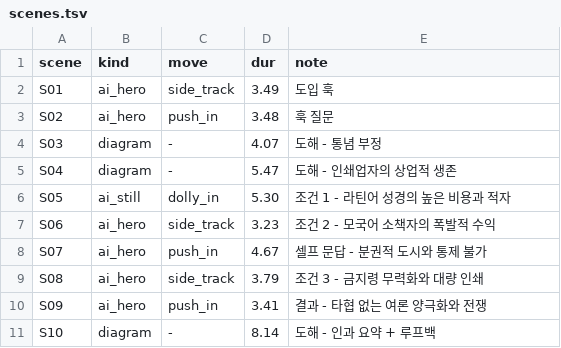
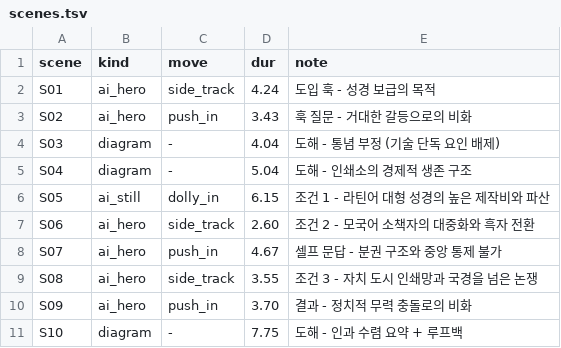
Before and after one commit to khr9311-max/historyshortsbot, a TSV file: episodes/EP007/scenes.tsv, drawn as a sheet.

Commit message:
feat: initialize episode EP007 with scene configurations, AI generation prompts, and utility scripts

```diff
--- a/episodes/EP007/scenes.tsv
+++ b/episodes/EP007/scenes.tsv
@@ -1,11 +1,11 @@
 scene	kind	move	dur	note
-S01	ai_hero	side_track	3.49	도입 훅
-S02	ai_hero	push_in	3.48	훅 질문
-S03	diagram	-	4.07	도해 - 통념 부정
-S04	diagram	-	5.47	도해 - 인쇄업자의 상업적 생존
-S05	ai_still	dolly_in	5.30	조건 1 - 라틴어 성경의 높은 비용과 적자
-S06	ai_hero	side_track	3.23	조건 2 - 모국어 소책자의 폭발적 수익
-S07	ai_hero	push_in	4.67	셀프 문답 - 분권적 도시와 통제 불가
-S08	ai_hero	side_track	3.79	조건 3 - 금지령 무력화와 대량 인쇄
-S09	ai_hero	push_in	3.41	결과 - 타협 없는 여론 양극화와 전쟁
-S10	diagram	-	8.14	도해 - 인과 요약 + 루프백
+S01	ai_hero	side_track	4.24	도입 훅 - 성경 보급의 목적
+S02	ai_hero	push_in	3.43	훅 질문 - 거대한 갈등으로의 비화
+S03	diagram	-	4.04	도해 - 통념 부정 (기술 단독 요인 배제)
+S04	diagram	-	5.04	도해 - 인쇄소의 경제적 생존 구조
+S05	ai_still	dolly_in	6.15	조건 1 - 라틴어 대형 성경의 높은 제작비와 파산
+S06	ai_hero	side_track	2.60	조건 2 - 모국어 소책자의 대중화와 흑자 전환
+S07	ai_hero	push_in	4.67	셀프 문답 - 분권 구조와 중앙 통제 불가
+S08	ai_hero	side_track	3.55	조건 3 - 자치 도시 인쇄망과 국경을 넘은 논쟁
+S09	ai_hero	push_in	3.70	결과 - 정치적 무력 충돌로의 비화
+S10	diagram	-	7.75	도해 - 인과 수렴 요약 + 루프백
```
Also changed, not shown: 14 other files.
